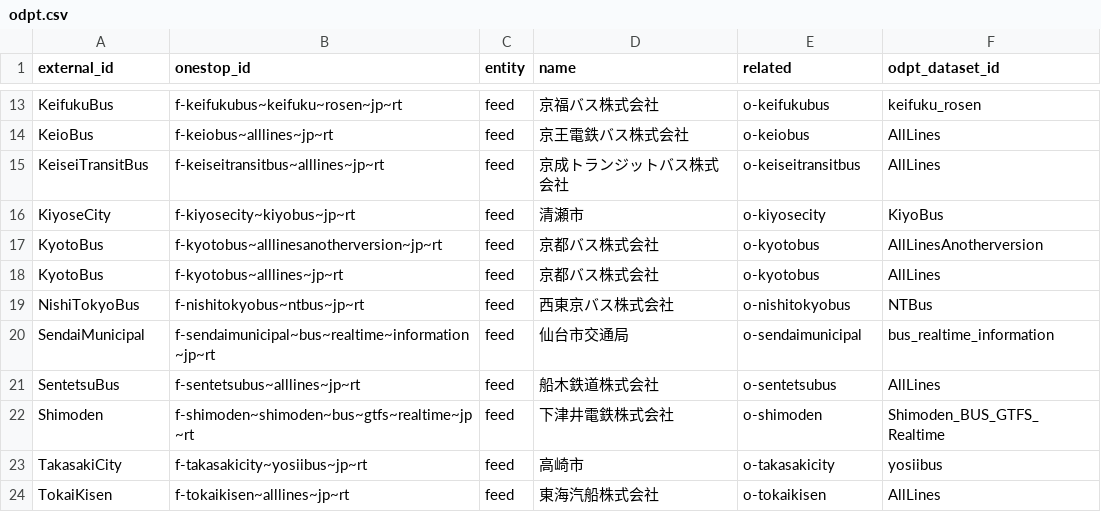
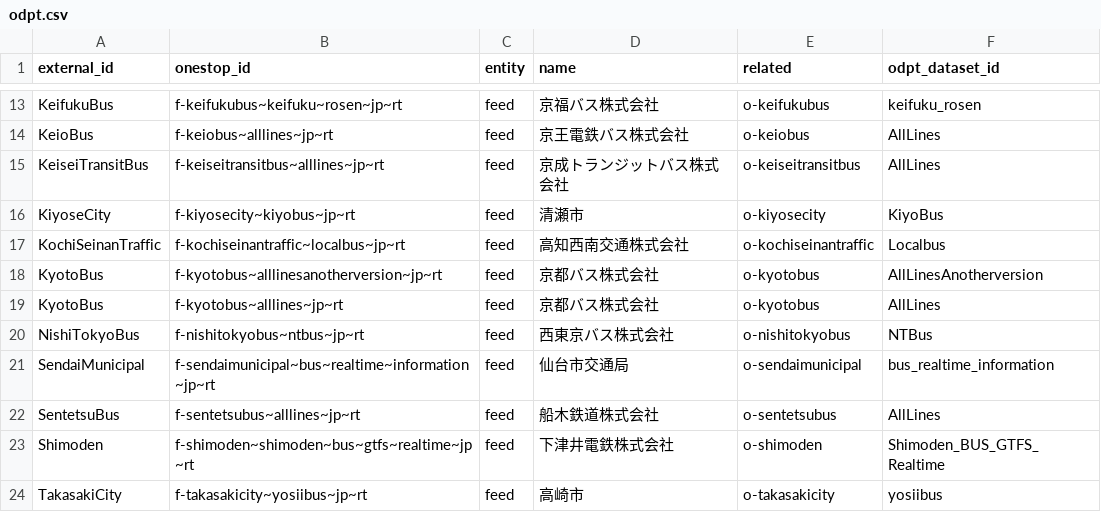
Before and after one commit to transitland/transitland-atlas, a CSV file: crosswalks/odpt.csv, drawn as a sheet; only a part is shown, gaps mark what is left out; the shorter side is filled out with more unchanged rows; the diff names each change by its address in the sheet, - before the commit and + after, or states it on an @@ line.

```diff
--- a/crosswalks/odpt.csv
+++ b/crosswalks/odpt.csv
+row 17: KochiSeinanTraffic | f-kochiseinantraffic~localbus~jp~rt | feed | 高知西南交通株式会社 | o-kochiseinantraffic | Localbus
```
Also changed, not shown: crosswalks/es-nap.csv, crosswalks/wikidata.csv.
